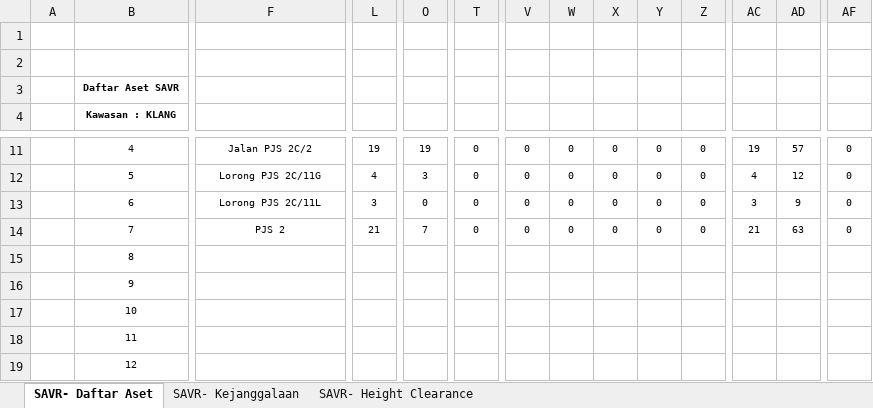
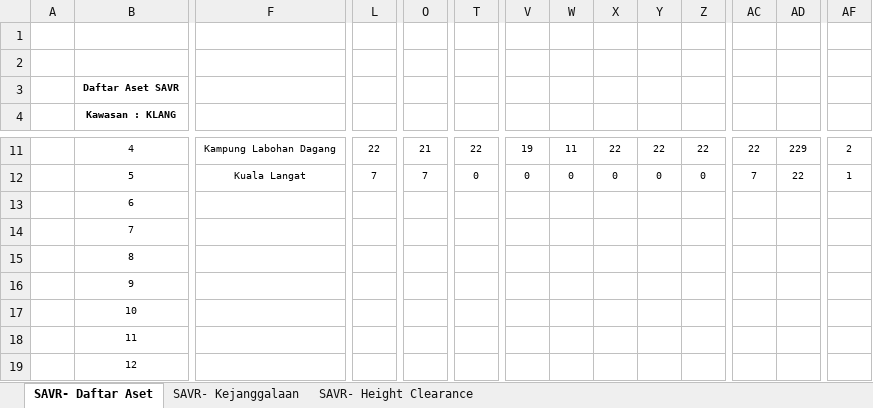
Before and after one commit to arehman5110/apks, an Excel workbook: public/assets/updated-excels/qr-tiang-talian.xlsx, sheet SAVR- Daftar Aset, drawn as a sheet; only a part is shown, gaps mark what is left out; values as stored, in another font and other column widths than the file's, no borders; removed rows and columns are numbered as before the commit, all else as after; rows hold the shown columns only; the diff covers the shown part only; the diff names each change by its address in the sheet, - before the commit and + after, or states it on an @@ line.

```diff
--- a/public/assets/updated-excels/qr-tiang-talian.xlsx (sheet SAVR- Daftar Aset)
+++ b/public/assets/updated-excels/qr-tiang-talian.xlsx (sheet SAVR- Daftar Aset)
-F11: Jalan PJS 2C/2
+F11: Kampung Labohan Dagang
-L11: 19
+L11: 22
-O11: 19
+O11: 21
-T11: 0
+T11: 22
-V11: 0
+V11: 19
-W11: 0
+W11: 11
-X11: 0
+X11: 22
-Y11: 0
+Y11: 22
-Z11: 0
+Z11: 22
-AC11: 19
+AC11: 22
-AD11: 57
+AD11: 229
-AF11: 0
+AF11: 2
-F12: Lorong PJS 2C/11G
+F12: Kuala Langat
-L12: 4
+L12: 7
-O12: 3
+O12: 7
-AC12: 4
+AC12: 7
-AD12: 12
+AD12: 22
-AF12: 0
+AF12: 1
-row 13:  | 6 | Lorong PJS 2C/11L | 3 | 0 | 0 | 0 | 0 | 0 | 0 | 0 | 3 | 9 | 0
-row 14:  | 7 | PJS 2 | 21 | 7 | 0 | 0 | 0 | 0 | 0 | 0 | 21 | 63 | 0
+row 13:  | 6
+row 14:  | 7
```
Also changed, not shown: 33 edited cells elsewhere in this sheet, sheet SAVR- Kejanggalaan, sheet SAVR- Height Clearance, public/assets/updated-excels/qr-feeder-pillar.xlsx, 6 other files.
